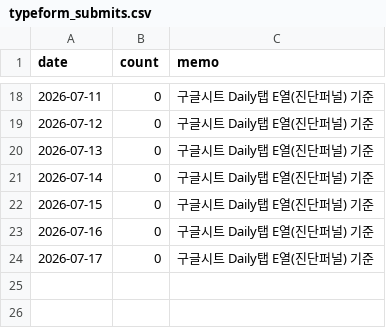
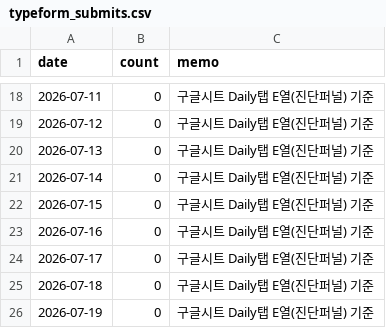
Before and after one commit to fgih304-netizen/fgih304-netizen.github.io, a CSV file: typeform_submits.csv, drawn as a sheet; only a part is shown, gaps mark what is left out; the diff names each change by its address in the sheet, - before the commit and + after, or states it on an @@ line.

```diff
--- a/typeform_submits.csv
+++ b/typeform_submits.csv
+row 25: 2026-07-18 | 0 | 구글시트 Daily탭 E열(진단퍼널) 기준
+row 26: 2026-07-19 | 0 | 구글시트 Daily탭 E열(진단퍼널) 기준
```
Also changed, not shown: booking_completed.csv, organic_revenue.csv, 2 other files.
